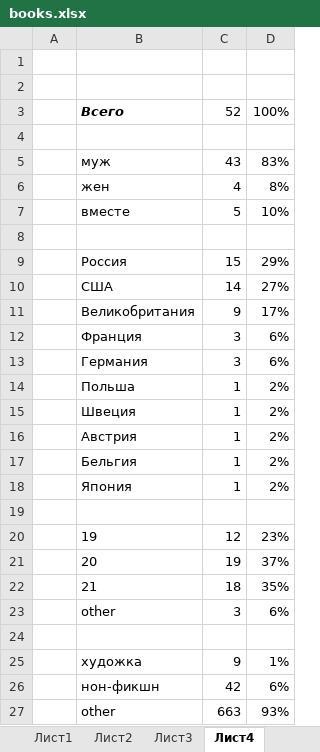
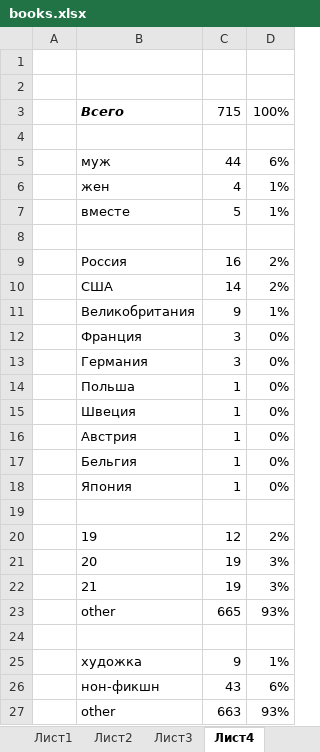
Before and after one commit to poxmel2019/forData, an Excel workbook: books.xlsx, sheet Лист4, drawn as a sheet; values as stored, in another font and other column widths than the file's, no borders; the diff names each change by its address in the sheet, - before the commit and + after, or states it on an @@ line.

```diff
--- a/books.xlsx (sheet Лист4)
+++ b/books.xlsx (sheet Лист4)
-C3: 52
+C3: 715
-C5: 43
+C5: 44
-D5: 83%
+D5: 6%
-D6: 8%
+D6: 1%
-D7: 10%
+D7: 1%
-C9: 15
+C9: 16
-D9: 29%
+D9: 2%
-D10: 27%
+D10: 2%
-D11: 17%
+D11: 1%
-D12:D13: 6%
+D12:D13: 0%
-D14:D18: 2%
+D14:D18: 0%
-D20: 23%
+D20: 2%
-D21: 37%
+D21: 3%
-C22: 18
+C22: 19
-D22: 35%
+D22: 3%
-C23: 3
+C23: 665
-D23: 6%
+D23: 93%
-C26: 42
+C26: 43
```
Also changed, not shown: sheet Лист3, sheet Лист1, sheet Лист2, other sheet tabs, formulas that keep their value, 4 other files.
